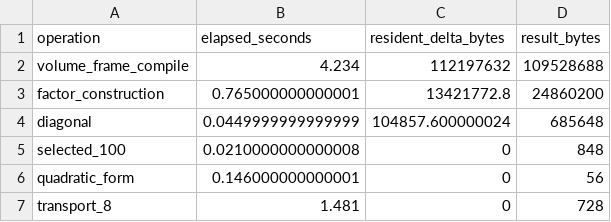
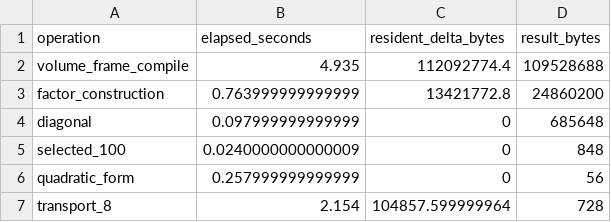
Before and after one commit to bbuchsbaum/crossform, a CSV file: inst/extdata/certification/sampling-covariance-scale-summary.csv, drawn as a sheet.

```diff
--- a/inst/extdata/certification/sampling-covariance-scale-summary.csv
+++ b/inst/extdata/certification/sampling-covariance-scale-summary.csv
@@ -1,7 +1,7 @@
 "operation","elapsed_seconds","resident_delta_bytes","result_bytes"
-"volume_frame_compile",4.234,112197632,109528688
-"factor_construction",0.765000000000001,13421772.8,24860200
-"diagonal",0.0449999999999999,104857.600000024,685648
-"selected_100",0.0210000000000008,0,848
-"quadratic_form",0.146000000000001,0,56
-"transport_8",1.481,0,728
+"volume_frame_compile",4.935,112092774.4,109528688
+"factor_construction",0.763999999999999,13421772.8,24860200
+"diagonal",0.097999999999999,0,685648
+"selected_100",0.0240000000000009,0,848
+"quadratic_form",0.257999999999999,0,56
+"transport_8",2.154,104857.599999964,728
```
Also changed, not shown: inst/extdata/certification/measurement-profile-summary.csv, inst/extdata/certification/memory-benchmark-summary.csv, 14 other files.
